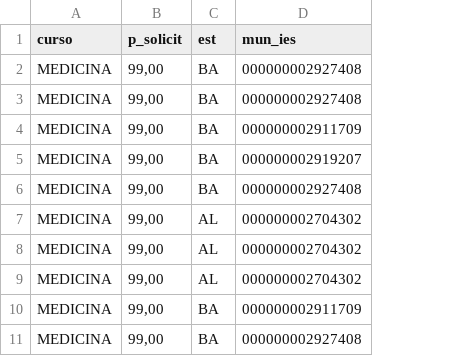
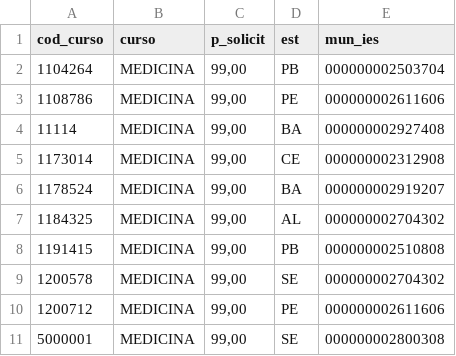
Before and after one commit to TheLnunes15/fies, a CSV file: resultados/atividade_6.csv, drawn as a sheet; removed rows and columns are numbered as before the commit, all else as after; the diff names each change by its address in the sheet, - before the commit and + after, or states it on an @@ line.

```diff
--- a/resultados/atividade_6.csv
+++ b/resultados/atividade_6.csv
+column A (cod_curso), rows 4-11: 11114 | 1173014 | 1178524 | 1184325 | 1191415 | 1200578 | 1200712 | 5000001
+row 2: 1104264 | MEDICINA | 99,00 | PB | 000000002503704
+row 3: 1108786 | MEDICINA | 99,00 | PE | 000000002611606
-D5 (est): BA
+D5 (est): CE
-E5 (mun_ies): 000000002927408
+E5 (mun_ies): 000000002312908
-row 4: MEDICINA | 99,00 | BA | 000000002911709
-row 6: MEDICINA | 99,00 | BA | 000000002927408
-D8 (est): AL
+D8 (est): PB
-E8 (mun_ies): 000000002704302
+E8 (mun_ies): 000000002510808
-D9 (est): AL
+D9 (est): SE
-D10 (est): BA
+D10 (est): PE
-E10 (mun_ies): 000000002911709
+E10 (mun_ies): 000000002611606
-D11 (est): BA
+D11 (est): SE
-E11 (mun_ies): 000000002927408
+E11 (mun_ies): 000000002800308
```
Also changed, not shown: 4 other files.
